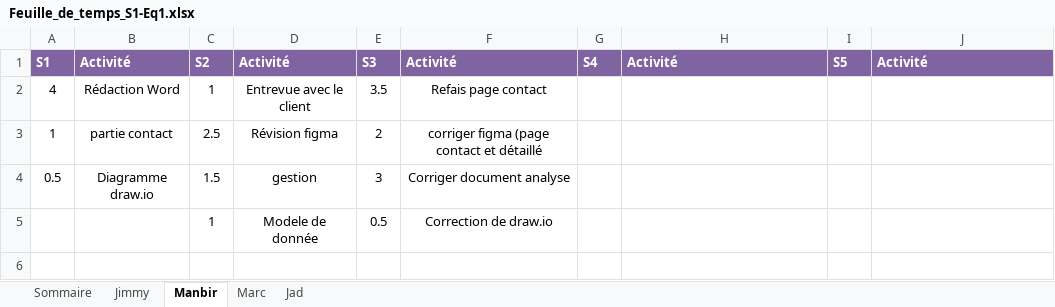
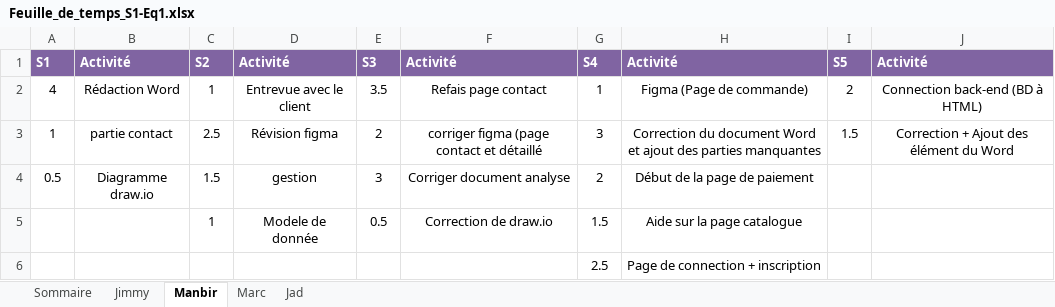
Before and after one commit to Ricieus/All-Nighter-s, an Excel workbook: Feuille_de_temps_S1-Eq1.xlsx, sheet Manbir, drawn as a sheet; values as stored, in another font and other column widths than the file's, no borders; the diff names each change by its address in the sheet, - before the commit and + after, or states it on an @@ line.

Commit message:
Update Feuille_de_temps_S1-Eq1.xlsx
Ajout des heures sur tout le monde

```diff
--- a/Feuille_de_temps_S1-Eq1.xlsx (sheet Manbir)
+++ b/Feuille_de_temps_S1-Eq1.xlsx (sheet Manbir)
-G2: (empty)
+G2: 1
-H2: (empty)
+H2: Figma (Page de commande)
-I2: (empty)
+I2: 2
-J2: (empty)
+J2: Connection back-end (BD à HTML)
-G3: (empty)
+G3: 3
-H3: (empty)
+H3: Correction du document Word et ajout des parties manquantes
-I3: (empty)
+I3: 1.5
-J3: (empty)
+J3: Correction + Ajout des élément du Word
-G4: (empty)
+G4: 2
-H4: (empty)
+H4: Début de la page de paiement
-G5: (empty)
+G5: 1.5
-H5: (empty)
+H5: Aide sur la page catalogue
+row 6:  |  |  |  |  |  | 2.5 | Page de connection + inscription
```
Also changed, not shown: sheet Sommaire.
